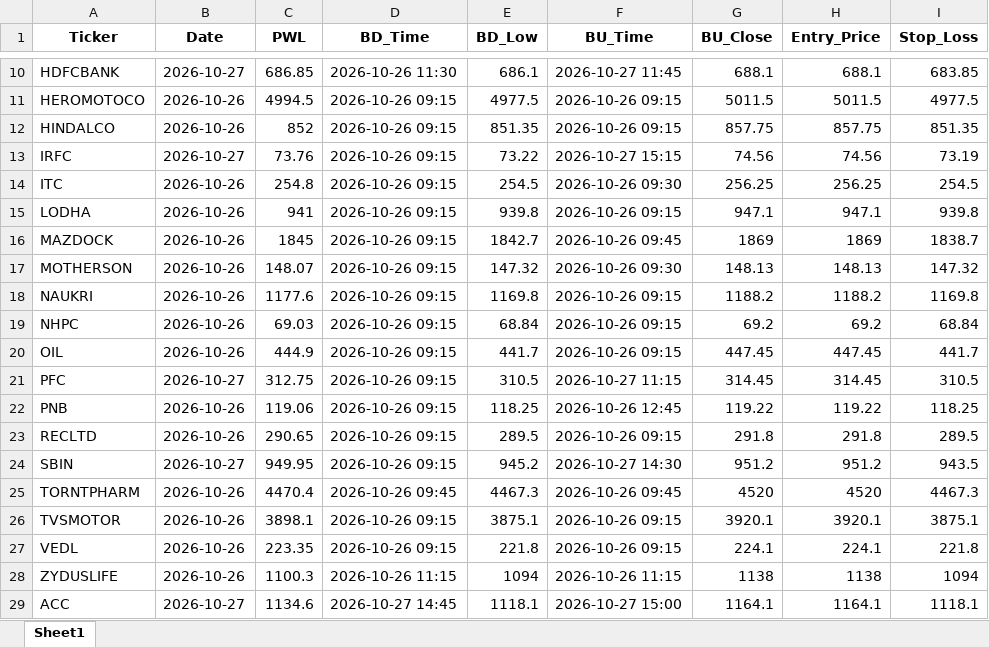
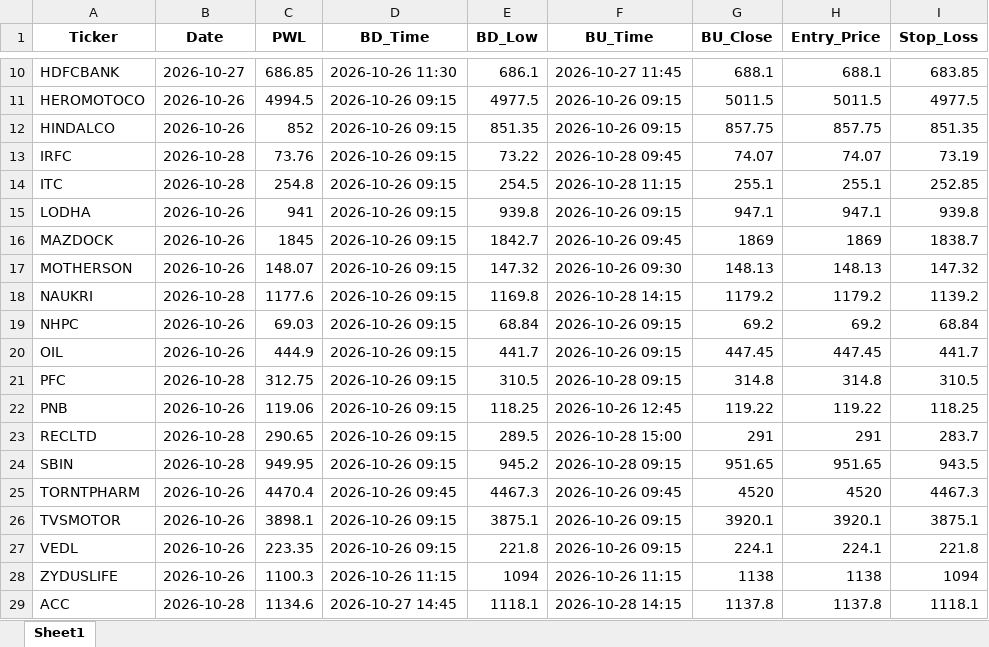
Before and after one commit to chandancv62-mtf/telegram-notifier, an Excel workbook: data/entry_sl_signals.xlsx, sheet Sheet1, drawn as a sheet; only a part is shown, gaps mark what is left out; values as stored, in another font and other column widths than the file's, no borders; the diff covers the shown part only; the diff names each change by its address in the sheet, - before the commit and + after, or states it on an @@ line.

```diff
--- a/data/entry_sl_signals.xlsx (sheet Sheet1)
+++ b/data/entry_sl_signals.xlsx (sheet Sheet1)
-B13 (Date): 2026-10-27
+B13 (Date): 2026-10-28
-F13 (BU_Time): 2026-10-27 15:15
+F13 (BU_Time): 2026-10-28 09:45
-G13 (BU_Close): 74.56
+G13 (BU_Close): 74.07
-H13 (Entry_Price): 74.56
+H13 (Entry_Price): 74.07
-B14 (Date): 2026-10-26
+B14 (Date): 2026-10-28
-F14 (BU_Time): 2026-10-26 09:30
+F14 (BU_Time): 2026-10-28 11:15
-G14 (BU_Close): 256.25
+G14 (BU_Close): 255.1
-H14 (Entry_Price): 256.25
+H14 (Entry_Price): 255.1
-I14 (Stop_Loss): 254.5
+I14 (Stop_Loss): 252.85
-B18 (Date): 2026-10-26
+B18 (Date): 2026-10-28
-F18 (BU_Time): 2026-10-26 09:15
+F18 (BU_Time): 2026-10-28 14:15
-G18 (BU_Close): 1188.2
+G18 (BU_Close): 1179.2
-H18 (Entry_Price): 1188.2
+H18 (Entry_Price): 1179.2
-I18 (Stop_Loss): 1169.8
+I18 (Stop_Loss): 1139.2
-B21 (Date): 2026-10-27
+B21 (Date): 2026-10-28
-F21 (BU_Time): 2026-10-27 11:15
+F21 (BU_Time): 2026-10-28 09:15
-G21 (BU_Close): 314.45
+G21 (BU_Close): 314.8
-H21 (Entry_Price): 314.45
+H21 (Entry_Price): 314.8
-B23 (Date): 2026-10-26
+B23 (Date): 2026-10-28
-F23 (BU_Time): 2026-10-26 09:15
+F23 (BU_Time): 2026-10-28 15:00
-G23 (BU_Close): 291.8
+G23 (BU_Close): 291
-H23 (Entry_Price): 291.8
+H23 (Entry_Price): 291
-I23 (Stop_Loss): 289.5
+I23 (Stop_Loss): 283.7
-B24 (Date): 2026-10-27
+B24 (Date): 2026-10-28
-F24 (BU_Time): 2026-10-27 14:30
+F24 (BU_Time): 2026-10-28 09:15
-G24 (BU_Close): 951.2
+G24 (BU_Close): 951.65
-H24 (Entry_Price): 951.2
+H24 (Entry_Price): 951.65
-B29 (Date): 2026-10-27
+B29 (Date): 2026-10-28
-F29 (BU_Time): 2026-10-27 15:00
+F29 (BU_Time): 2026-10-28 14:15
-G29 (BU_Close): 1164.1
+G29 (BU_Close): 1137.8
-H29 (Entry_Price): 1164.1
+H29 (Entry_Price): 1137.8
```
Also changed, not shown: 22 added rows and 38 edited cells elsewhere in this sheet, data/trade_tracker_results.xlsx, data/weekly_final_trading_signals.xlsx, 1 other file.
